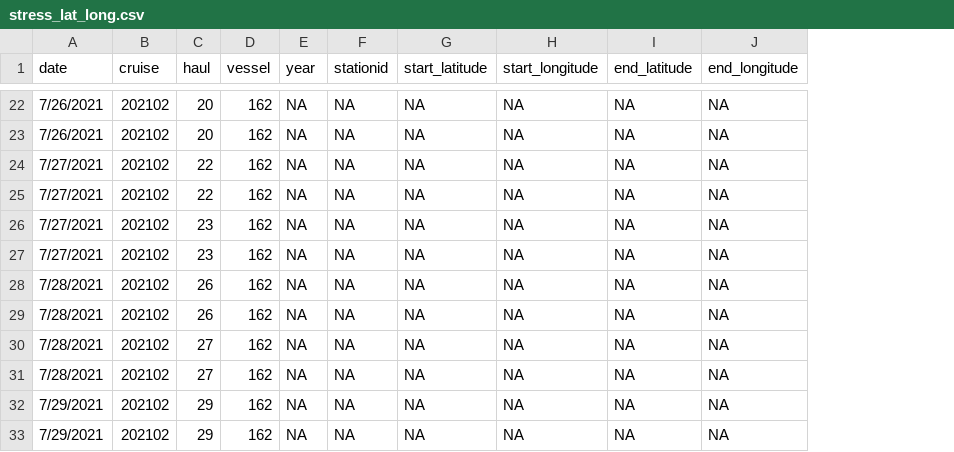
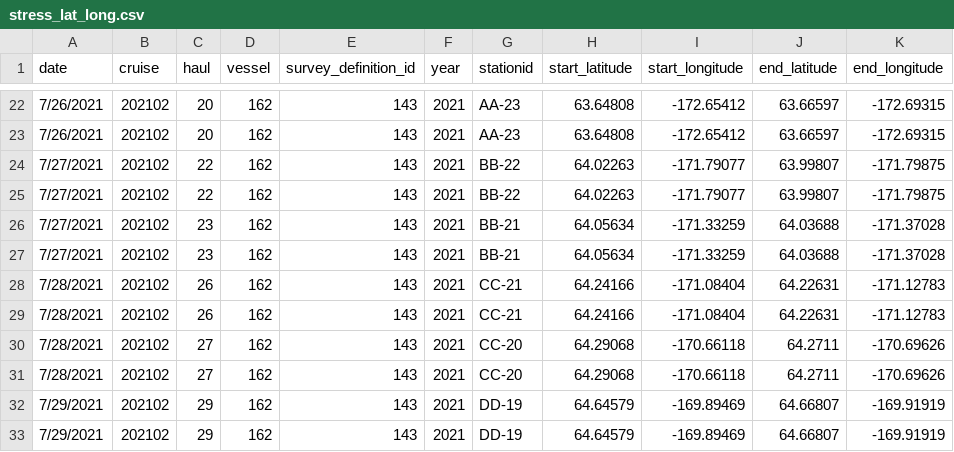
Before and after one commit to RebeccaHaehn-NOAA/pcod_stress_long_lat, a CSV file: output/stress_lat_long.csv, drawn as a sheet; only a part is shown, gaps mark what is left out; addresses are those after the commit; the diff covers the shown part only; the diff names each change by its address in the sheet, - before the commit and + after, or states it on an @@ line.

Commit message:
update survey definition ID to include NBS, updated output table

```diff
--- a/output/stress_lat_long.csv
+++ b/output/stress_lat_long.csv
+column E (survey_definition_id), rows 22-33: all 143
-F22:F33 (year): NA
+F22:F33 (year): 2021
-G22:G23 (stationid): NA
+G22:G23 (stationid): AA-23
-H22:H23 (start_latitude): NA
+H22:H23 (start_latitude): 63.64808
-I22:I23 (start_longitude): NA
+I22:I23 (start_longitude): -172.65412
-J22:J23 (end_latitude): NA
+J22:J23 (end_latitude): 63.66597
-K22:K23 (end_longitude): NA
+K22:K23 (end_longitude): -172.69315
-G24:G25 (stationid): NA
+G24:G25 (stationid): BB-22
-H24:H25 (start_latitude): NA
+H24:H25 (start_latitude): 64.02263
-I24:I25 (start_longitude): NA
+I24:I25 (start_longitude): -171.79077
-J24:J25 (end_latitude): NA
+J24:J25 (end_latitude): 63.99807
-K24:K25 (end_longitude): NA
+K24:K25 (end_longitude): -171.79875
-G26:G27 (stationid): NA
+G26:G27 (stationid): BB-21
-H26:H27 (start_latitude): NA
+H26:H27 (start_latitude): 64.05634
-I26:I27 (start_longitude): NA
+I26:I27 (start_longitude): -171.33259
-J26:J27 (end_latitude): NA
+J26:J27 (end_latitude): 64.03688
-K26:K27 (end_longitude): NA
+K26:K27 (end_longitude): -171.37028
-G28:G29 (stationid): NA
+G28:G29 (stationid): CC-21
-H28:H29 (start_latitude): NA
+H28:H29 (start_latitude): 64.24166
-I28:I29 (start_longitude): NA
+I28:I29 (start_longitude): -171.08404
-J28:J29 (end_latitude): NA
+J28:J29 (end_latitude): 64.22631
-K28:K29 (end_longitude): NA
+K28:K29 (end_longitude): -171.12783
-G30:G31 (stationid): NA
+G30:G31 (stationid): CC-20
-H30:H31 (start_latitude): NA
+H30:H31 (start_latitude): 64.29068
-I30:I31 (start_longitude): NA
+I30:I31 (start_longitude): -170.66118
-J30:J31 (end_latitude): NA
+J30:J31 (end_latitude): 64.2711
-K30:K31 (end_longitude): NA
+K30:K31 (end_longitude): -170.69626
-G32:G33 (stationid): NA
+G32:G33 (stationid): DD-19
-H32:H33 (start_latitude): NA
+H32:H33 (start_latitude): 64.64579
-I32:I33 (start_longitude): NA
+I32:I33 (start_longitude): -169.89469
-J32:J33 (end_latitude): NA
+J32:J33 (end_latitude): 64.66807
-K32:K33 (end_longitude): NA
+K32:K33 (end_longitude): -169.91919
```
Also changed, not shown: 108 edited cells elsewhere in this file, 1 other file.
